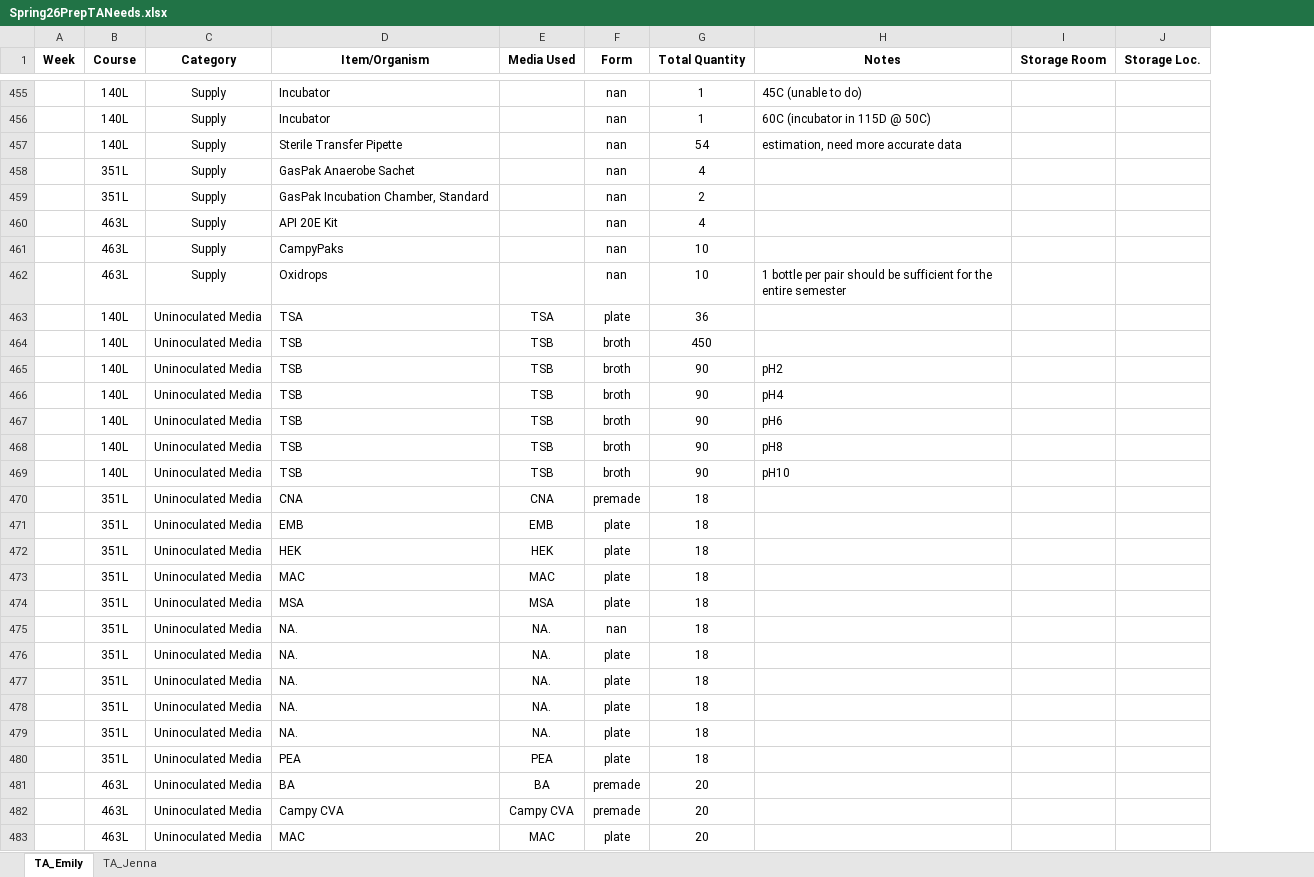
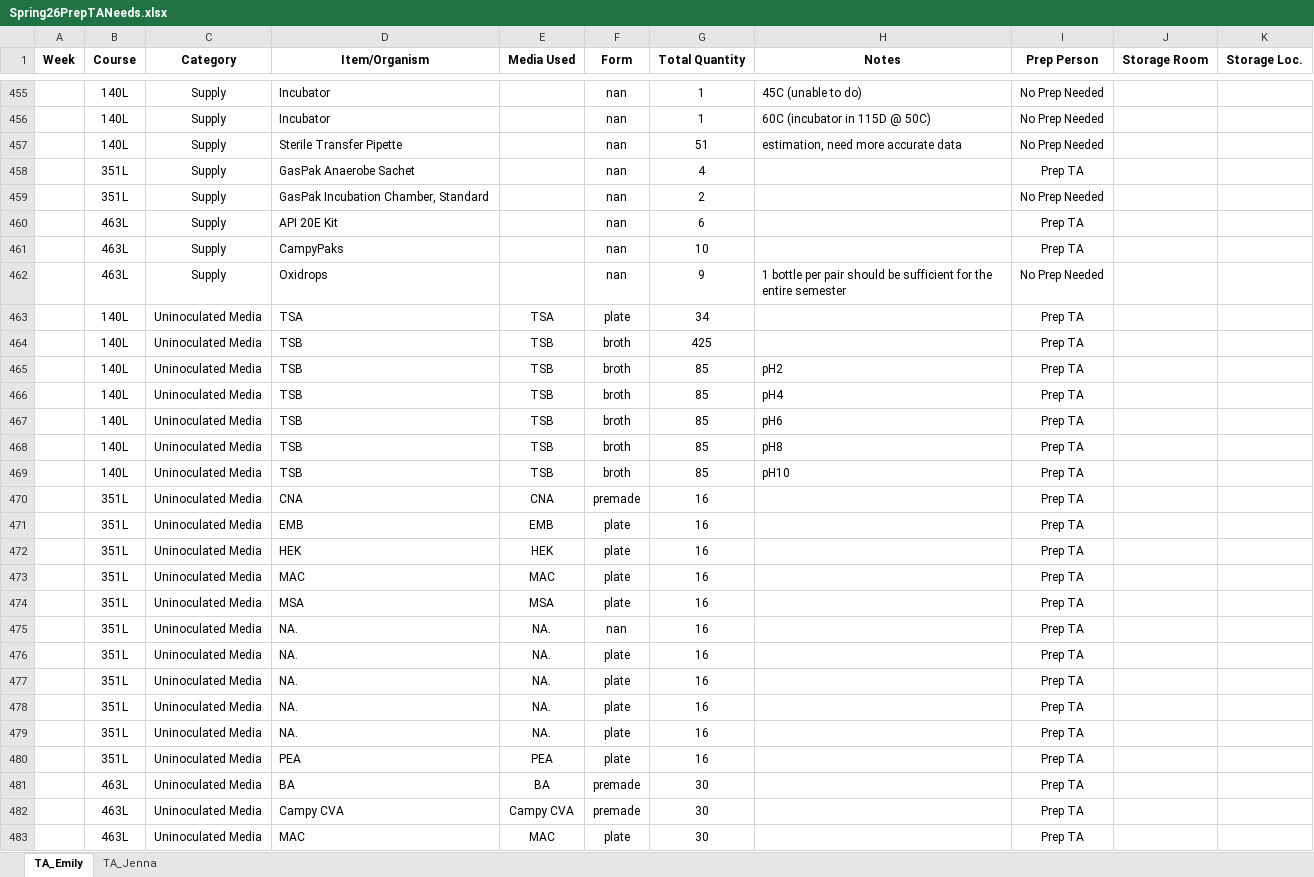
Before and after one commit to KandriaD/MICROcost, an Excel workbook: Spring26PrepTANeeds.xlsx, sheet TA_Emily, drawn as a sheet; only a part is shown, gaps mark what is left out; values as stored, in another font and other column widths than the file's, no borders; removed rows and columns are numbered as before the commit, all else as after; the diff covers the shown part only; the diff names each change by its address in the sheet, - before the commit and + after, or states it on an @@ line.

```diff
--- a/Spring26PrepTANeeds.xlsx (sheet TA_Emily)
+++ b/Spring26PrepTANeeds.xlsx (sheet TA_Emily)
+column I (Prep Person), rows 455-482: No Prep Needed | No Prep Needed | No Prep Needed | Prep TA | No Prep Needed | Prep TA | Prep TA | No Prep Needed | Prep TA | Prep TA | Prep TA | Prep TA | Prep TA | Prep TA | Prep TA | Prep TA | Prep TA | Prep TA | Prep TA | Prep TA | Prep TA | Prep TA | Prep TA | Prep TA | Prep TA | Prep TA | Prep TA | Prep TA
-G457 (Total Quantity): 54
+G457 (Total Quantity): 51
-G460 (Total Quantity): 4
+G460 (Total Quantity): 6
-G462 (Total Quantity): 10
+G462 (Total Quantity): 9
-G463 (Total Quantity): 36
+G463 (Total Quantity): 34
-G464 (Total Quantity): 450
+G464 (Total Quantity): 425
-G465:G469 (Total Quantity): 90
+G465:G469 (Total Quantity): 85
-G470:G480 (Total Quantity): 18
+G470:G480 (Total Quantity): 16
-G481:G482 (Total Quantity): 20
+G481:G482 (Total Quantity): 30
-row 483:  | 463L | Uninoculated Media | MAC | MAC | plate | 20
+row 483:  | 463L | Uninoculated Media | MAC | MAC | plate | 30 |  | Prep TA
```
Also changed, not shown: 2 added rows, 2 removed rows, 658 edited cells and merged cells elsewhere in this sheet, sheet TA_Jenna, 1 other file.
